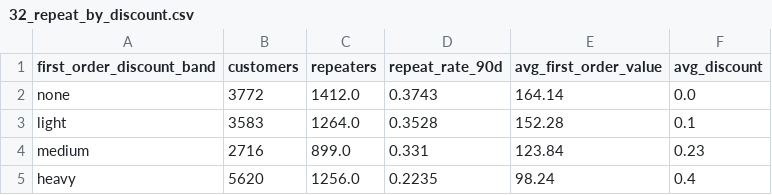
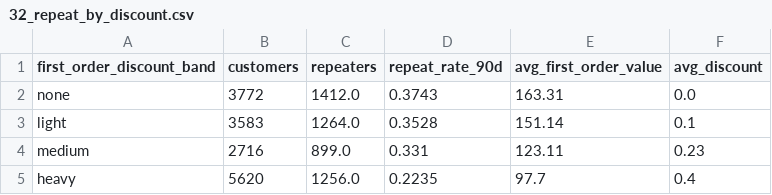
Before and after one commit to Vaxilium/ba-ecommerce-retention-analysis, a CSV file: outputs/analysis/32_repeat_by_discount.csv, drawn as a sheet.

```diff
--- a/outputs/analysis/32_repeat_by_discount.csv
+++ b/outputs/analysis/32_repeat_by_discount.csv
@@ -1,5 +1,5 @@
 first_order_discount_band,customers,repeaters,repeat_rate_90d,avg_first_order_value,avg_discount
-none,3772,1412.0,0.3743,164.14,0.0
-light,3583,1264.0,0.3528,152.28,0.1
-medium,2716,899.0,0.331,123.84,0.23
-heavy,5620,1256.0,0.2235,98.24,0.4
+none,3772,1412.0,0.3743,163.31,0.0
+light,3583,1264.0,0.3528,151.14,0.1
+medium,2716,899.0,0.331,123.11,0.23
+heavy,5620,1256.0,0.2235,97.7,0.4
```
Also changed, not shown: outputs/analysis/31_repeat_by_channel.csv, outputs/analysis/38_clv_12m.csv, 14 other files.
